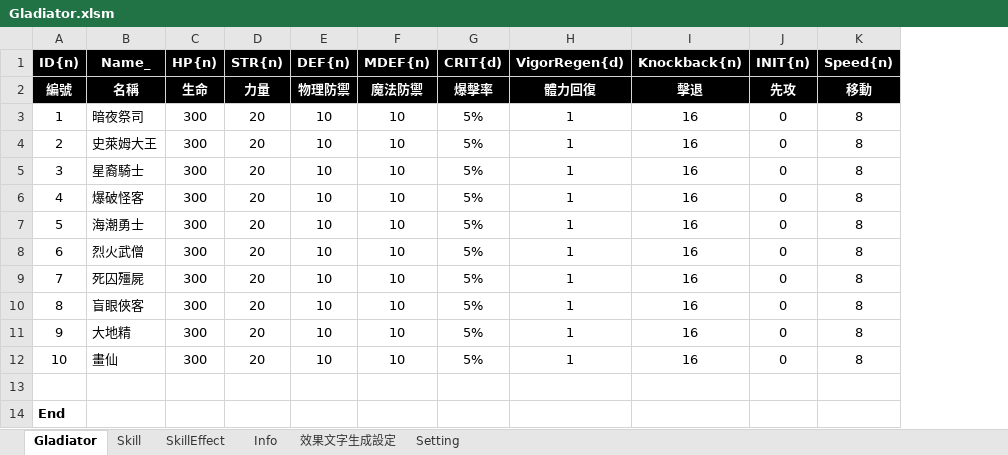
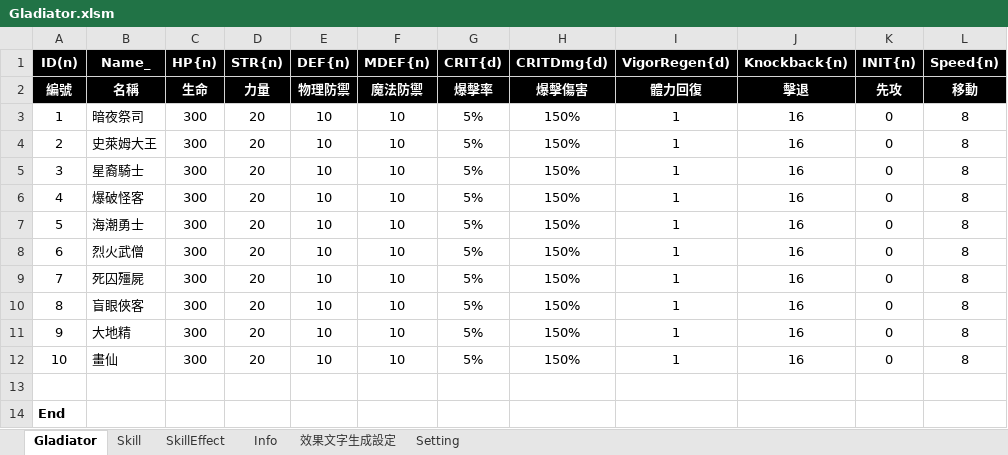
Before and after one commit to pixiesfordev/gladiators, an Excel workbook: Design/Gladiator.xlsm, sheet Gladiator, drawn as a sheet; values as stored, in another font and other column widths than the file's, no borders; the diff names each change by its address in the sheet, - before the commit and + after, or states it on an @@ line.

```diff
--- a/Design/Gladiator.xlsm (sheet Gladiator)
+++ b/Design/Gladiator.xlsm (sheet Gladiator)
+column H (CRITDmg{d)), rows 2-12: 爆擊傷害 | 150% | 150% | 150% | 150% | 150% | 150% | 150% | 150% | 150% | 150%
-A1: ID{n)
+A1: ID(n)
```
Also changed, not shown: sheet Setting, sheet SkillEffect, sheet Skill, formulas that keep their value, 5 other files.
